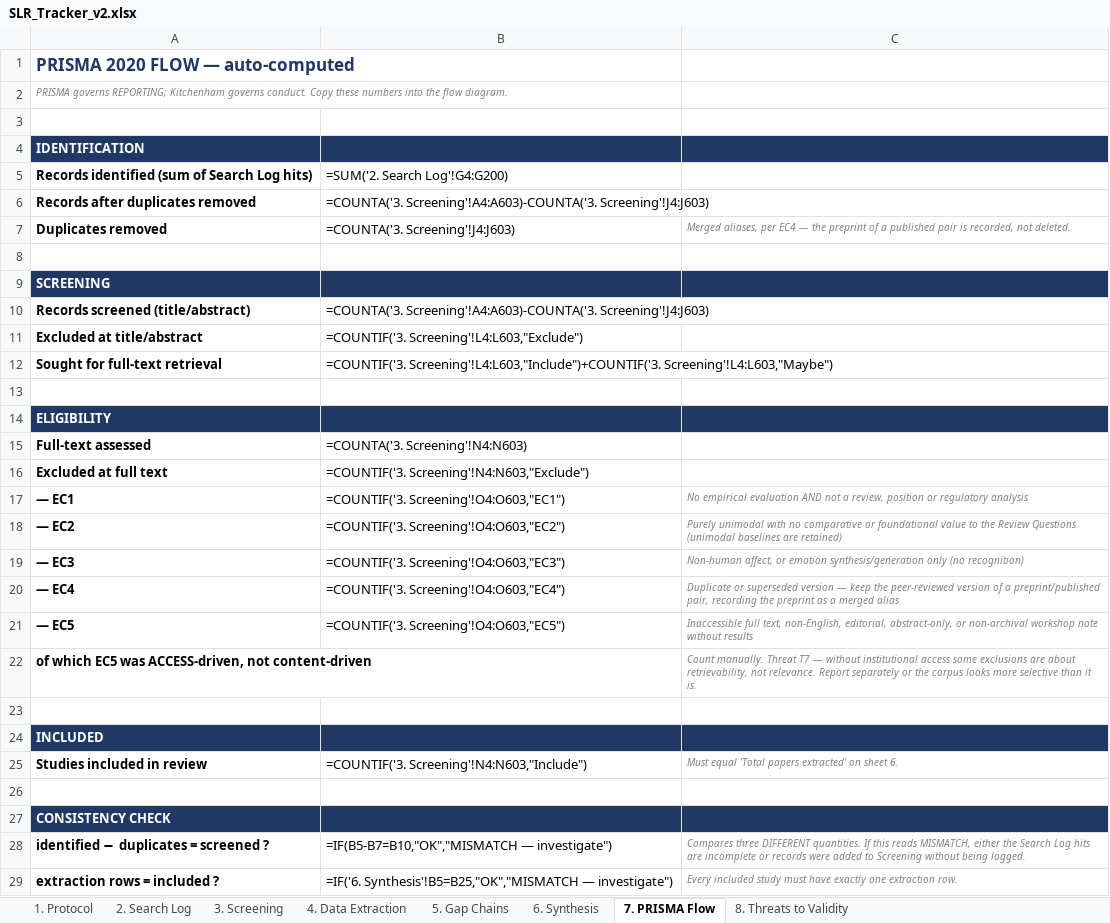
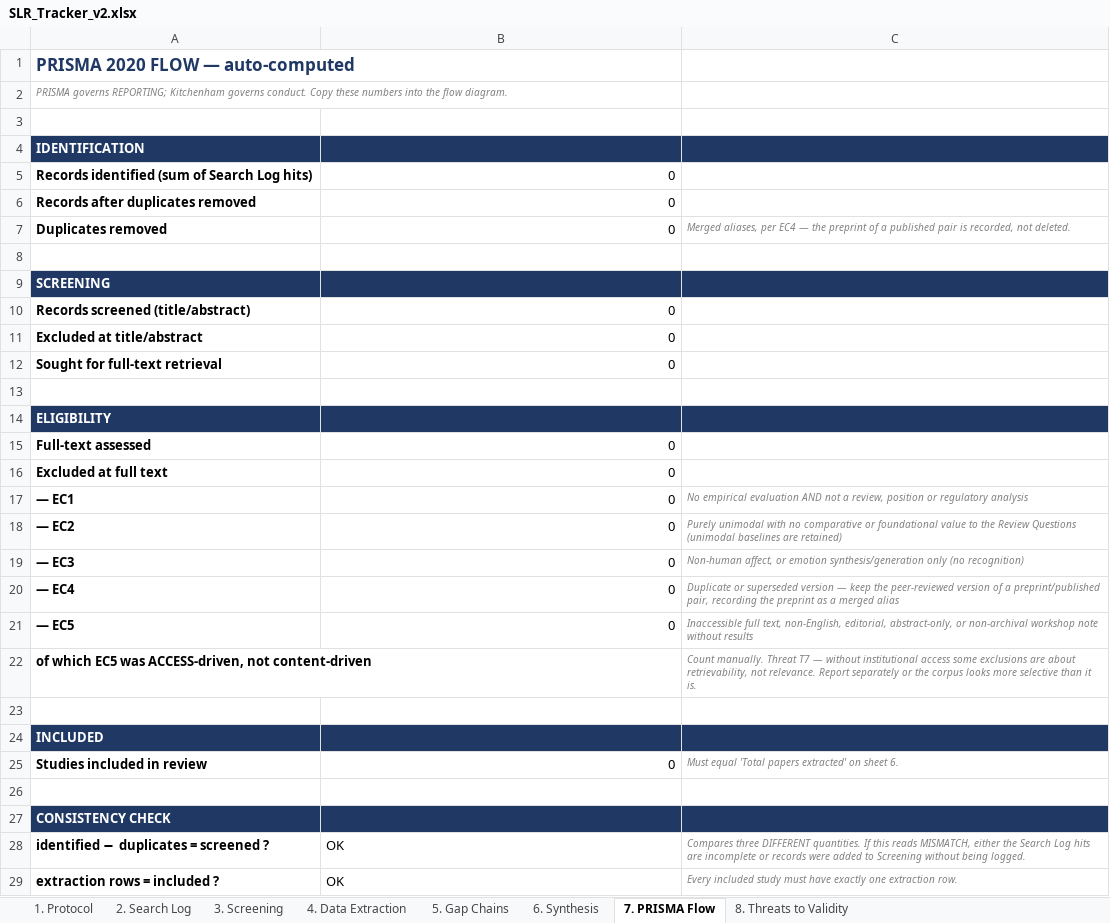
Before and after one commit to Favy-source/SER-System, an Excel workbook: slr/out/SLR_Tracker_v2.xlsx, sheet 7. PRISMA Flow, drawn as a sheet; values as stored, in another font and other column widths than the file's, no borders; formulas without a stored value are shown as written; the diff names each change by its address in the sheet, - before the commit and + after, or states it on an @@ line.

```diff
--- a/slr/out/SLR_Tracker_v2.xlsx (sheet 7. PRISMA Flow)
+++ b/slr/out/SLR_Tracker_v2.xlsx (sheet 7. PRISMA Flow)
-B5: =SUM('2. Search Log'!G4:G200)
+B5: 0
-B6: =COUNTA('3. Screening'!A4:A603)-COUNTA('3. Screening'!J4:J603)
+B6: 0
-B7: =COUNTA('3. Screening'!J4:J603)
+B7: 0
-B10: =COUNTA('3. Screening'!A4:A603)-COUNTA('3. Screening'!J4:J603)
+B10: 0
-B11: =COUNTIF('3. Screening'!L4:L603,"Exclude")
+B11: 0
-B12: =COUNTIF('3. Screening'!L4:L603,"Include")+COUNTIF('3. Screening'!L4:L603,"Maybe")
+B12: 0
-B15: =COUNTA('3. Screening'!N4:N603)
+B15: 0
-B16: =COUNTIF('3. Screening'!N4:N603,"Exclude")
+B16: 0
-B17: =COUNTIF('3. Screening'!O4:O603,"EC1")
+B17: 0
-B18: =COUNTIF('3. Screening'!O4:O603,"EC2")
+B18: 0
-B19: =COUNTIF('3. Screening'!O4:O603,"EC3")
+B19: 0
-B20: =COUNTIF('3. Screening'!O4:O603,"EC4")
+B20: 0
-B21: =COUNTIF('3. Screening'!O4:O603,"EC5")
+B21: 0
-B25: =COUNTIF('3. Screening'!N4:N603,"Include")
+B25: 0
-B28: =IF(B5-B7=B10,"OK","MISMATCH — investigate")
+B28: OK
-B29: =IF('6. Synthesis'!B5=B25,"OK","MISMATCH — investigate")
+B29: OK
```
Also changed, not shown: sheet 6. Synthesis, sheet 1. Protocol, 14 other files.
